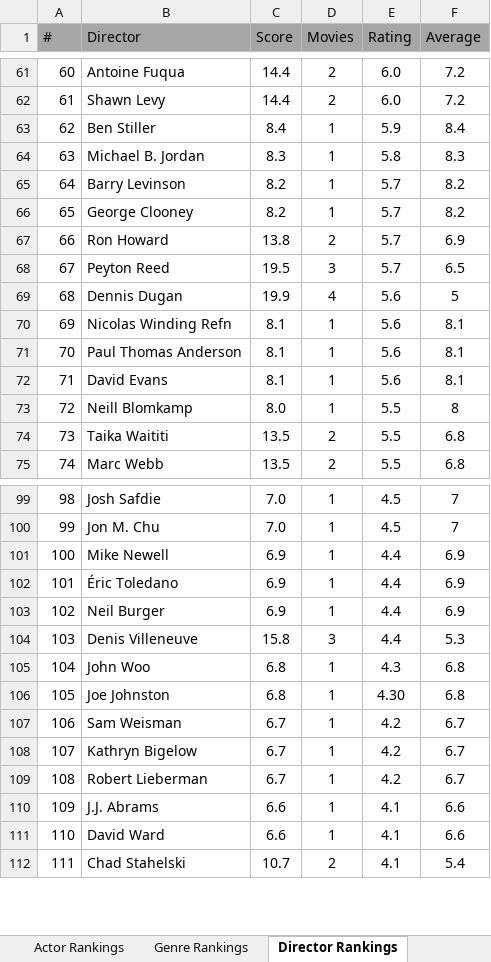
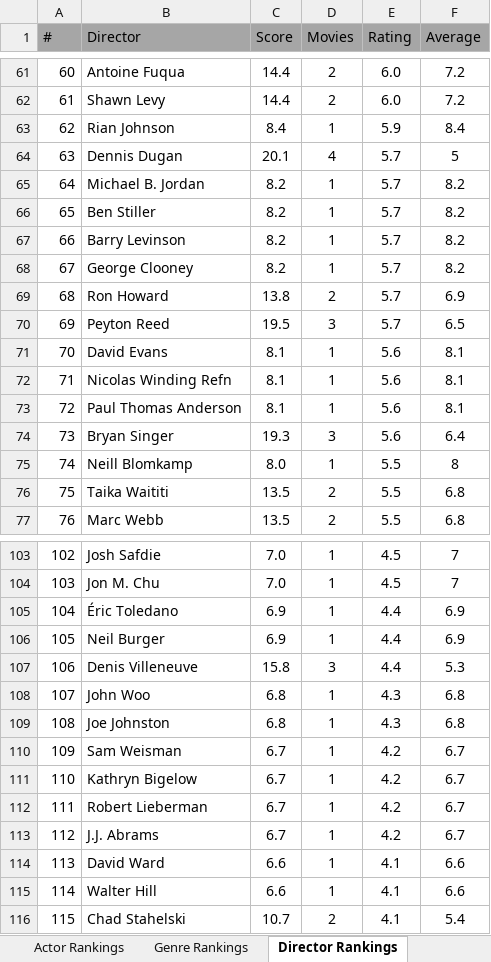
Before and after one commit to TylerGrossi/Movie-Rankings, an Excel workbook: Movies Ranks.xlsm, sheet Director Rankings, drawn as a sheet; only a part is shown, gaps mark what is left out; values as stored, in another font and other column widths than the file's, no borders; charts and pictures not drawn; removed rows and columns are numbered as before the commit, all else as after; the diff covers the shown part only; the diff names each change by its address in the sheet, - before the commit and + after, or states it on an @@ line.

```diff
--- a/Movies Ranks.xlsm (sheet Director Rankings)
+++ b/Movies Ranks.xlsm (sheet Director Rankings)
@@ column A (#) renumbered from row 5 down @@
-B63 (Director): Ben Stiller
+B63 (Director): Rian Johnson
+row 64: 63 | Dennis Dugan | 20.1 | 4 | 5.7 | 5
-C65 (Score): 8.3
+C65 (Score): 8.2
-E65 (Rating): 5.8
+E65 (Rating): 5.7
-F65 (Average): 8.3
+F65 (Average): 8.2
+row 66: 65 | Ben Stiller | 8.2 | 1 | 5.7 | 8.2
-row 69: 68 | Dennis Dugan | 19.9 | 4 | 5.6 | 5
@@ row 72 moved to row 71: 70 @@
+row 74: 73 | Bryan Singer | 19.3 | 3 | 5.6 | 6.4
-row 101: 100 | Mike Newell | 6.9 | 1 | 4.4 | 6.9
-E109 (Rating): 4.30
+E109 (Rating): 4.3
-C113 (Score): 6.6
+C113 (Score): 6.7
-E113 (Rating): 4.1
+E113 (Rating): 4.2
-F113 (Average): 6.6
+F113 (Average): 6.7
+row 115: 114 | Walter Hill | 6.6 | 1 | 4.1 | 6.6
```
Also changed, not shown: 12 added rows, 10 removed rows and 24 edited cells elsewhere in this sheet, sheet Actor Rankings, sheet Movie Rankings, sheet Genre Rankings, formulas that keep their value, 5 other files.
